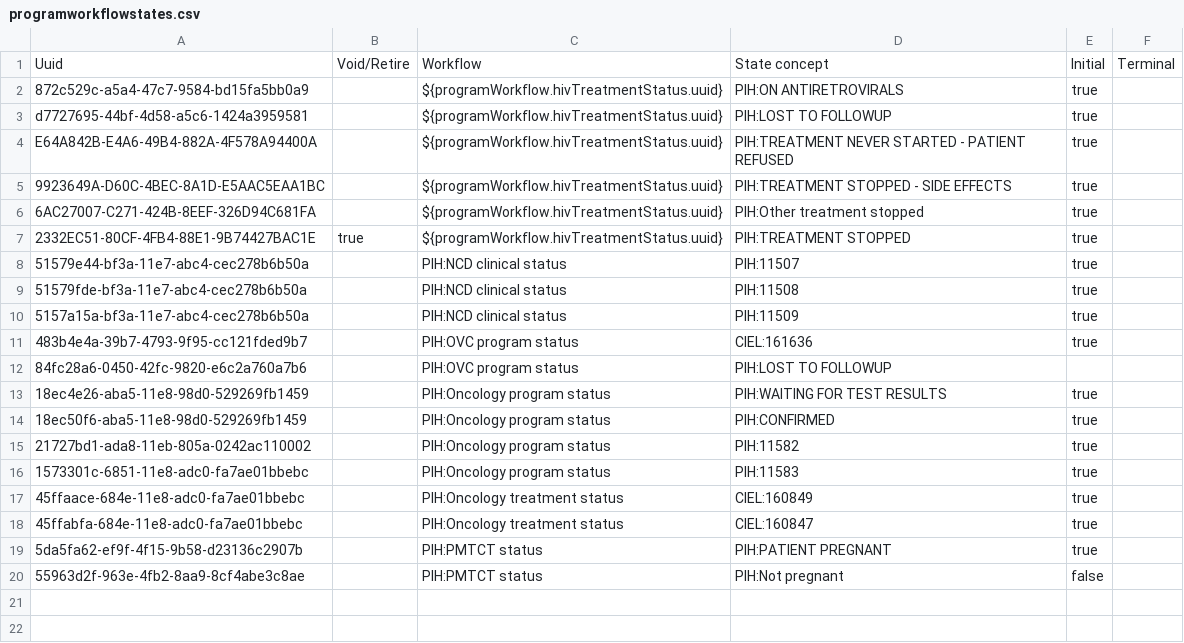
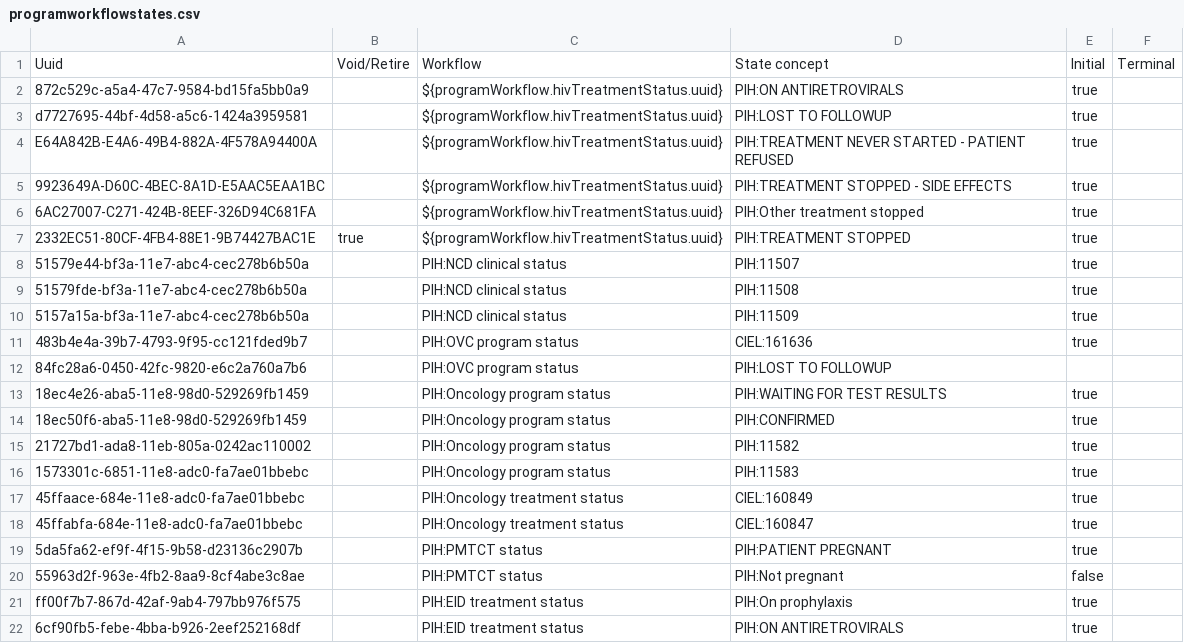
Before and after one commit to PIH/openmrs-config-pihemr, a CSV file: configuration/programworkflowstates/programworkflowstates.csv, drawn as a sheet; the diff names each change by its address in the sheet, - before the commit and + after, or states it on an @@ line.

Commit message:
UHM-5704 Exposed infant program workflow states added

```diff
--- a/configuration/programworkflowstates/programworkflowstates.csv
+++ b/configuration/programworkflowstates/programworkflowstates.csv
+row 21: ff00f7b7-867d-42af-9ab4-797bb976f575 |  | PIH:EID treatment status | PIH:On prophylaxis | true
+row 22: 6cf90fb5-febe-4bba-b926-2eef252168df |  | PIH:EID treatment status | PIH:ON ANTIRETROVIRALS | true
```
Also changed, not shown: configuration/programs/programs.csv, configuration/programworkflows/programworkflows.csv, 6 other files.
